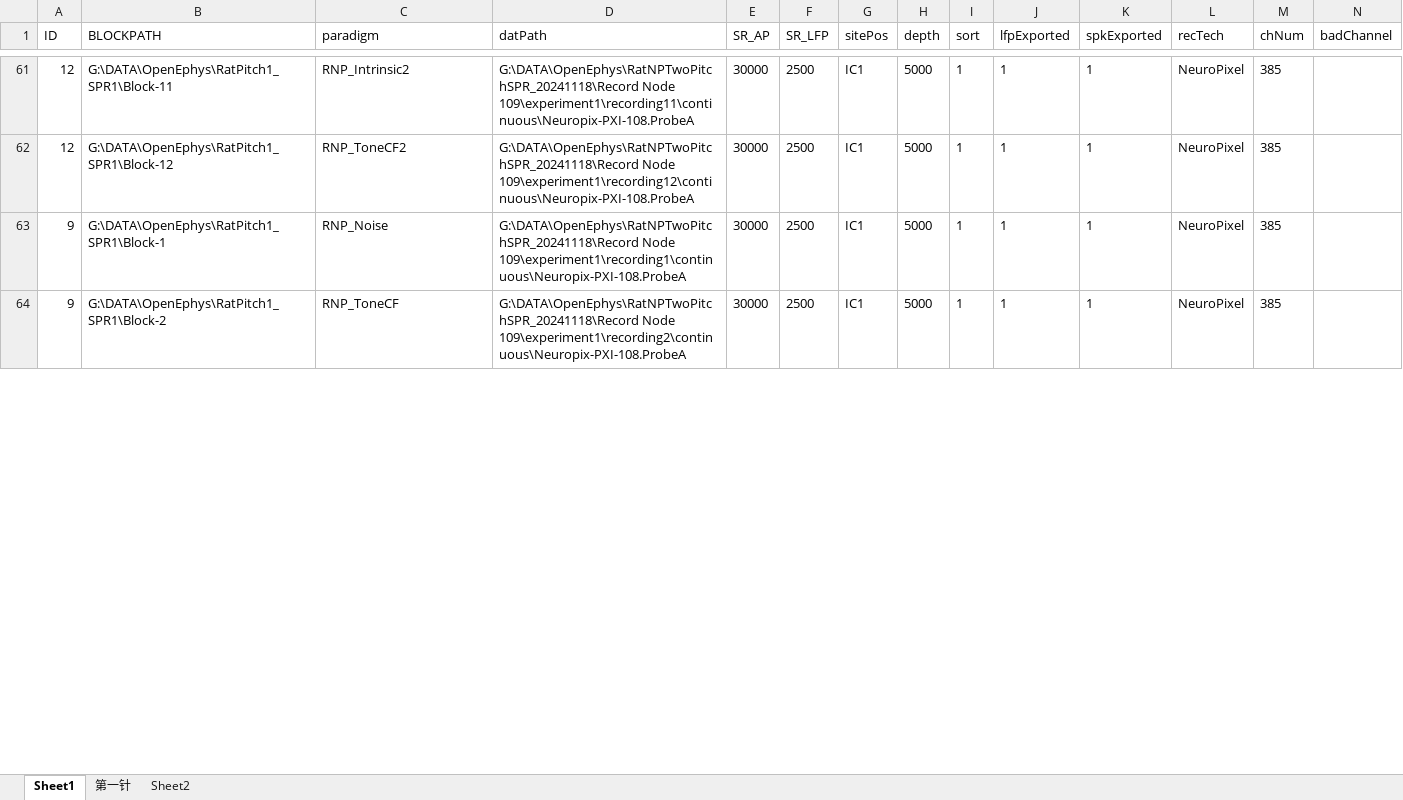
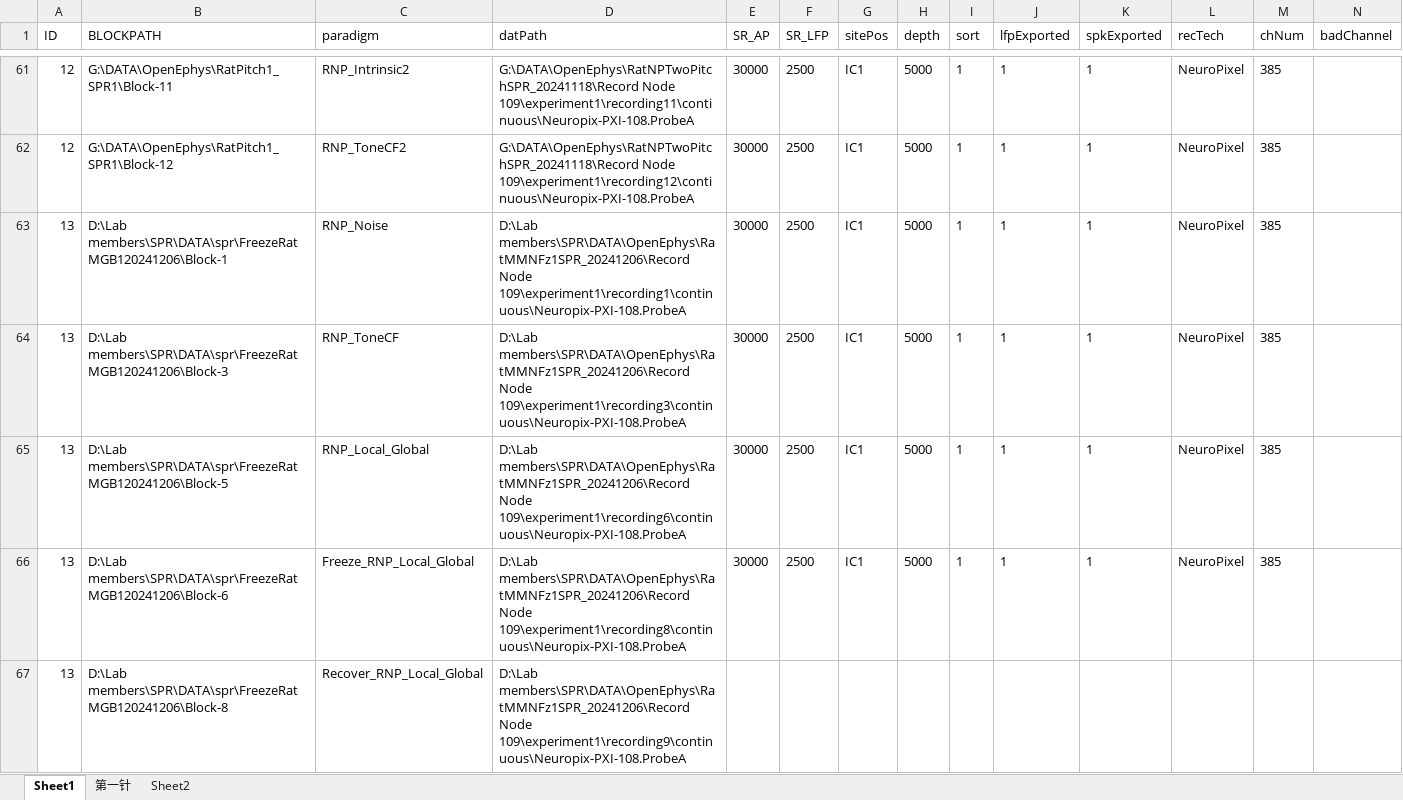
Before and after one commit to springZJU/MultiChannelProcess, an Excel workbook: utils/recordingExcel/SPR/SPR_RNP_TBOffset_Recording.xlsx, sheet Sheet1, drawn as a sheet; only a part is shown, gaps mark what is left out; values as stored, in another font and other column widths than the file's, no borders; rows hold the shown columns only; the diff covers the shown part only; the diff names each change by its address in the sheet, - before the commit and + after, or states it on an @@ line.

```diff
--- a/utils/recordingExcel/SPR/SPR_RNP_TBOffset_Recording.xlsx (sheet Sheet1)
+++ b/utils/recordingExcel/SPR/SPR_RNP_TBOffset_Recording.xlsx (sheet Sheet1)
-A63:A64 (ID): 9
+A63:A64 (ID): 13
-B63 (BLOCKPATH): G:\DATA\OpenEphys\RatPitch1_SPR1\Block-1
+B63 (BLOCKPATH): D:\Lab members\SPR\DATA\spr\FreezeRatMGB120241206\Block-1
-D63 (datPath): G:\DATA\OpenEphys\RatNPTwoPitchSPR_20241118\Record Node 109\experiment1\recording1\continuous\Neuropix-PXI-108.ProbeA
+D63 (datPath): D:\Lab members\SPR\DATA\OpenEphys\RatMMNFz1SPR_20241206\Record Node 109\experiment1\recording1\continuous\Neuropix-PXI-108.ProbeA
-B64 (BLOCKPATH): G:\DATA\OpenEphys\RatPitch1_SPR1\Block-2
+B64 (BLOCKPATH): D:\Lab members\SPR\DATA\spr\FreezeRatMGB120241206\Block-3
-D64 (datPath): G:\DATA\OpenEphys\RatNPTwoPitchSPR_20241118\Record Node 109\experiment1\recording2\continuous\Neuropix-PXI-108.ProbeA
+D64 (datPath): D:\Lab members\SPR\DATA\OpenEphys\RatMMNFz1SPR_20241206\Record Node 109\experiment1\recording3\continuous\Neuropix-PXI-108.ProbeA
+row 65: 13 | D:\Lab members\SPR\DATA\spr\FreezeRatMGB120241206\Block-5 | RNP_Local_Global | D:\Lab members\SPR\DATA\OpenEphys\RatMMNFz1SPR_20241206\Record Node 109\experiment1\recording6\continuous\Neuropix-PXI-108.ProbeA | 30000 | 2500 | IC1 | 5000 | 1 | 1 | 1 | NeuroPixel | 385
+row 66: 13 | D:\Lab members\SPR\DATA\spr\FreezeRatMGB120241206\Block-6 | Freeze_RNP_Local_Global | D:\Lab members\SPR\DATA\OpenEphys\RatMMNFz1SPR_20241206\Record Node 109\experiment1\recording8\continuous\Neuropix-PXI-108.ProbeA | 30000 | 2500 | IC1 | 5000 | 1 | 1 | 1 | NeuroPixel | 385
+row 67: 13 | D:\Lab members\SPR\DATA\spr\FreezeRatMGB120241206\Block-8 | Recover_RNP_Local_Global | D:\Lab members\SPR\DATA\OpenEphys\RatMMNFz1SPR_20241206\Record Node 109\experiment1\recording9\continuous\Neuropix-PXI-108.ProbeA
```
Also changed, not shown: 22 added rows and 8 edited cells elsewhere in this sheet, sheet Sheet2, 3 other files.
